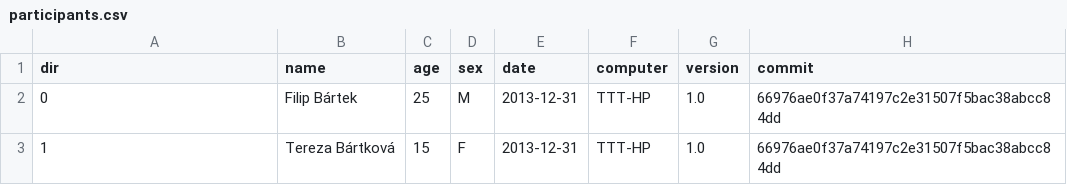
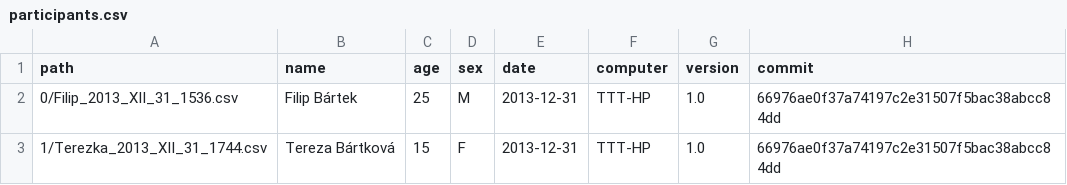
Before and after one commit to filipbartek/ior-data, a CSV file: participants/participants.csv, drawn as a sheet.

Commit message:
Replaced dir with path to data file

```diff
--- a/participants/participants.csv
+++ b/participants/participants.csv
@@ -1,3 +1,3 @@
-dir,name,age,sex,date,computer,version,commit
-0,Filip Bártek,25,M,2013-12-31,TTT-HP,1.0,66976ae0f37a74197c2e31507f5bac38abcc84dd
-1,Tereza Bártková,15,F,2013-12-31,TTT-HP,1.0,66976ae0f37a74197c2e31507f5bac38abcc84dd
+path,name,age,sex,date,computer,version,commit
+0/Filip_2013_XII_31_1536.csv,Filip Bártek,25,M,2013-12-31,TTT-HP,1.0,66976ae0f37a74197c2e31507f5bac38abcc84dd
+1/Terezka_2013_XII_31_1744.csv,Tereza Bártková,15,F,2013-12-31,TTT-HP,1.0,66976ae0f37a74197c2e31507f5bac38abcc84dd
```
